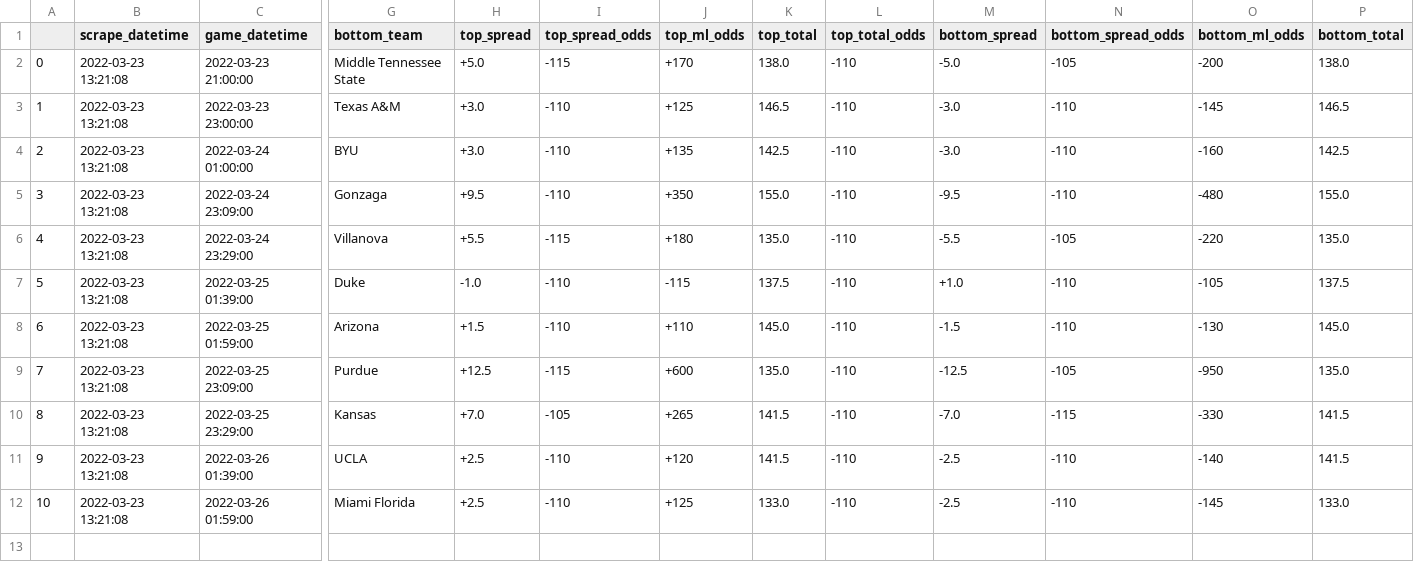
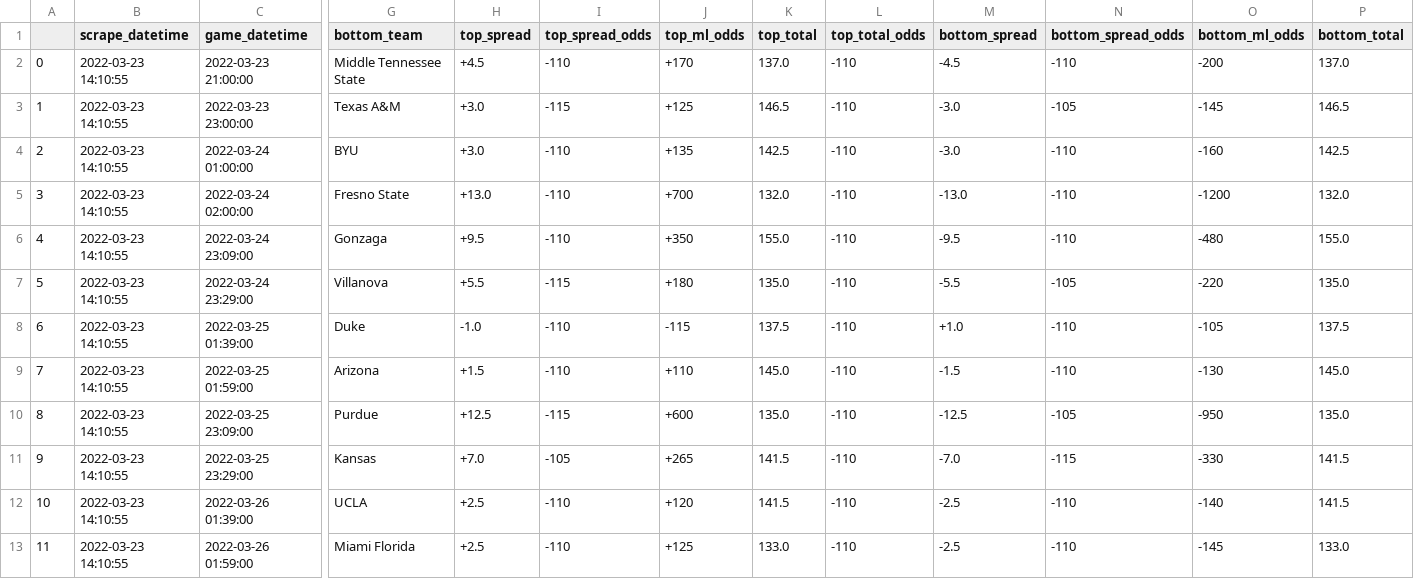
Before and after one commit to rileypeterson/movada, a CSV file: ncaab/data/bovada/next_events.csv, drawn as a sheet; only a part is shown, gaps mark what is left out; addresses are those after the commit; rows hold the shown columns only; the diff names each change by its address in the sheet, - before the commit and + after, or states it on an @@ line.

```diff
--- a/ncaab/data/bovada/next_events.csv
+++ b/ncaab/data/bovada/next_events.csv
-B2:B4 (scrape_datetime): 2022-03-23 13:21:08
+B2:B4 (scrape_datetime): 2022-03-23 14:10:55
-H2 (top_spread): +5.0
+H2 (top_spread): +4.5
-I2 (top_spread_odds): -115
+I2 (top_spread_odds): -110
-K2 (top_total): 138.0
+K2 (top_total): 137.0
-M2 (bottom_spread): -5.0
+M2 (bottom_spread): -4.5
-N2 (bottom_spread_odds): -105
+N2 (bottom_spread_odds): -110
-P2 (bottom_total): 138.0
+P2 (bottom_total): 137.0
-I3 (top_spread_odds): -110
+I3 (top_spread_odds): -115
-N3 (bottom_spread_odds): -110
+N3 (bottom_spread_odds): -105
+row 5: 3 | 2022-03-23 14:10:55 | 2022-03-24 02:00:00 | Fresno State | +13.0 | -110 | +700 | 132.0 | -110 | -13.0 | -110 | -1200 | 132.0
@@ column A renumbered from row 6 down @@
-B6:B13 (scrape_datetime): 2022-03-23 13:21:08
+B6:B13 (scrape_datetime): 2022-03-23 14:10:55
```
Also changed, not shown: ncaab/data/bovada/last_events.csv.
